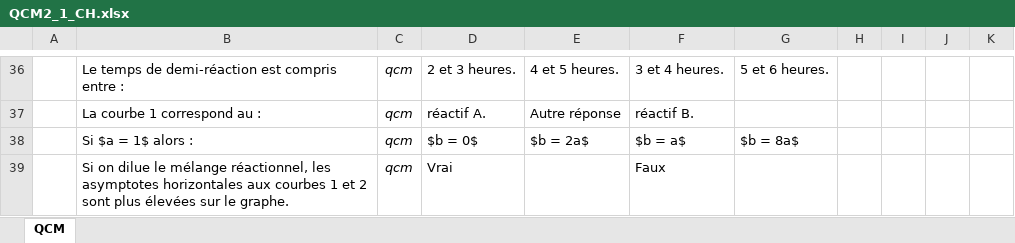
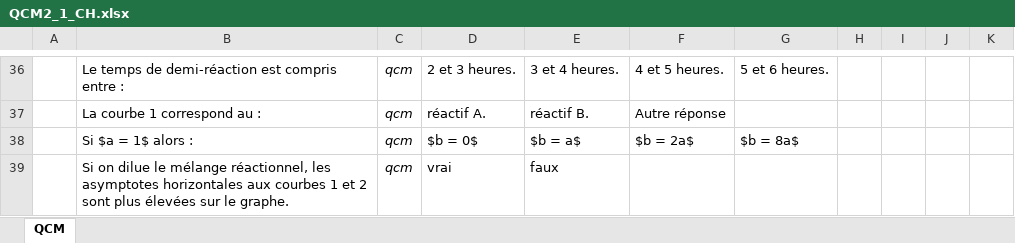
Before and after one commit to moulaycherif/MED-CONTEST, an Excel workbook: QCM2_1_CH.xlsx, sheet QCM, drawn as a sheet; only a part is shown, gaps mark what is left out; values as stored, in another font and other column widths than the file's, no borders; the diff covers the shown part only; the diff names each change by its address in the sheet, - before the commit and + after, or states it on an @@ line.

```diff
--- a/QCM2_1_CH.xlsx (sheet QCM)
+++ b/QCM2_1_CH.xlsx (sheet QCM)
-E36: 4 et 5 heures.
+E36: 3 et 4 heures.
-F36: 3 et 4 heures.
+F36: 4 et 5 heures.
-E37: Autre réponse
+E37: réactif B.
-F37: réactif B.
+F37: Autre réponse
-E38: $b = 2a$
+E38: $b = a$
-F38: $b = a$
+F38: $b = 2a$
-D39: Vrai
+D39: vrai
-E39: (empty)
+E39: faux
-F39: Faux
+F39: (empty)
```
Also changed, not shown: 8 added rows, 8 removed rows, 100 edited cells and cell formats elsewhere in this sheet, QCM1_1_CH.xlsx, 1 other file.
